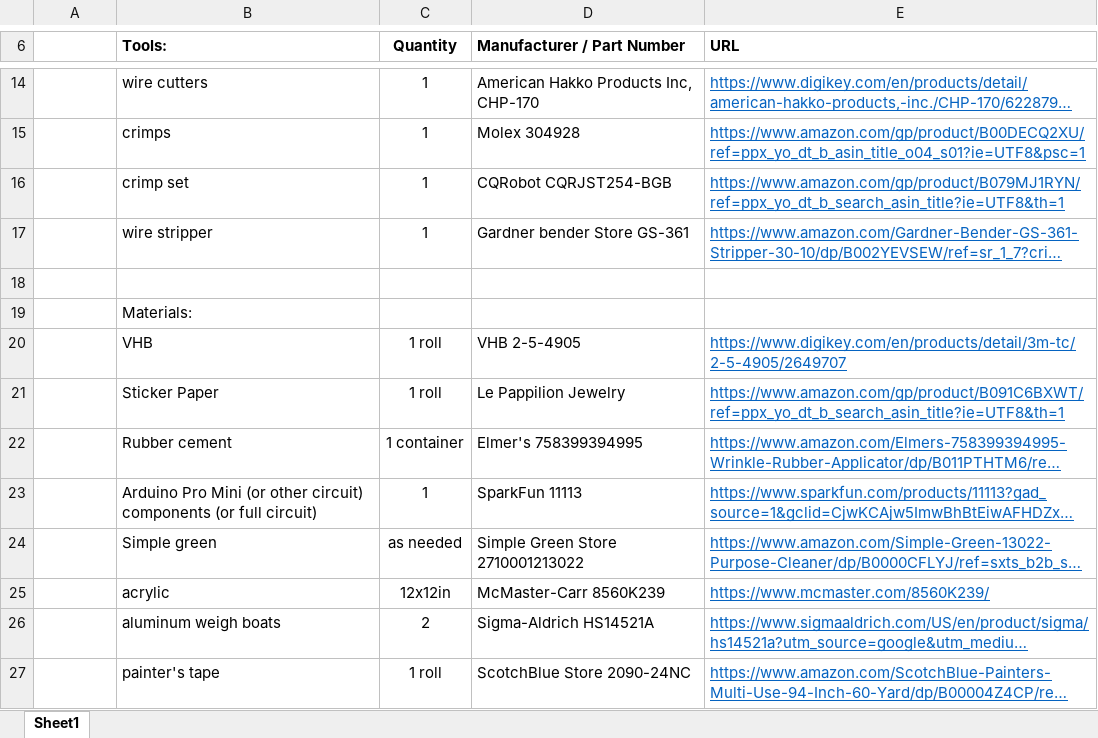
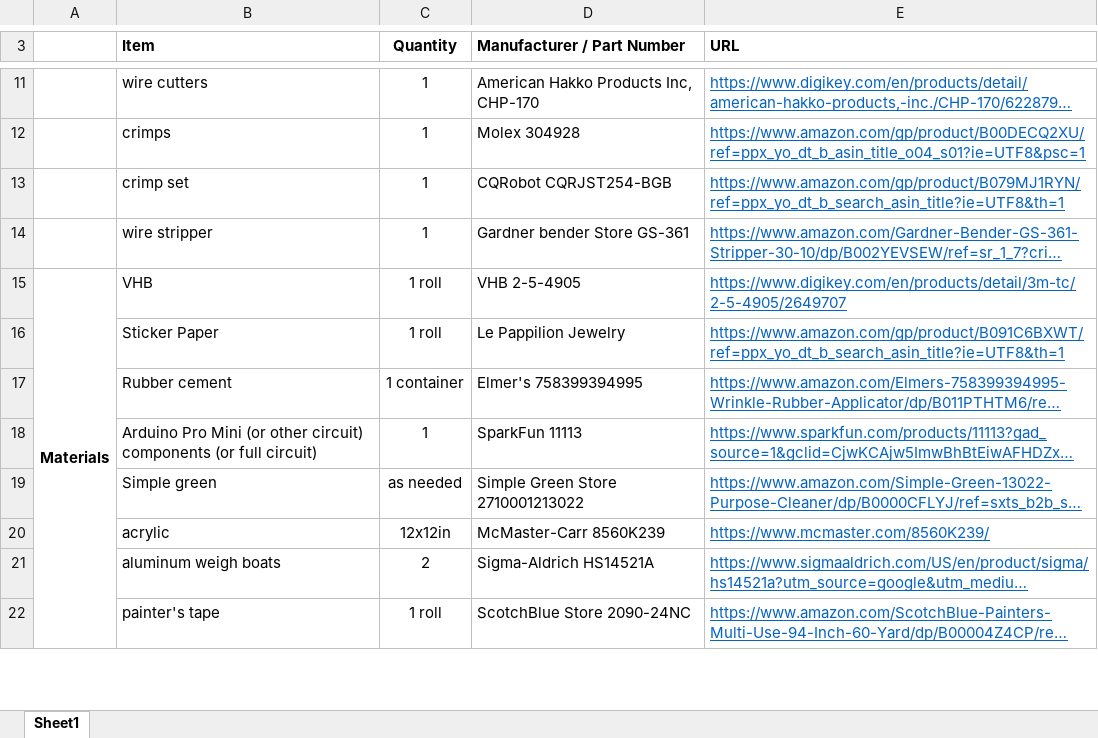
Before and after one commit to swoodman11/SoftArduino, an Excel workbook: BOM_tools_and_materials.xlsx, sheet Sheet1, drawn as a sheet; only a part is shown, gaps mark what is left out; long unchanged cells end in …; values as stored, in another font and other column widths than the file's, no borders; removed rows and columns are numbered as before the commit, all else as after; the diff covers the shown part only; the diff names each change by its address in the sheet, - before the commit and + after, or states it on an @@ line.

Commit message:
Clean Up BOM Excel

```diff
--- a/BOM_tools_and_materials.xlsx (sheet Sheet1)
+++ b/BOM_tools_and_materials.xlsx (sheet Sheet1)
-B3: Tools:
+B3: Item
-row 18: (empty)
-row 19:  | Materials:
-A15: (empty)
+A15: Materials
+A15:A27 merged
```
Also changed, not shown: 9 added rows, 4 removed rows, 1 edited cell and merged cells elsewhere in this sheet, 1 other file.
